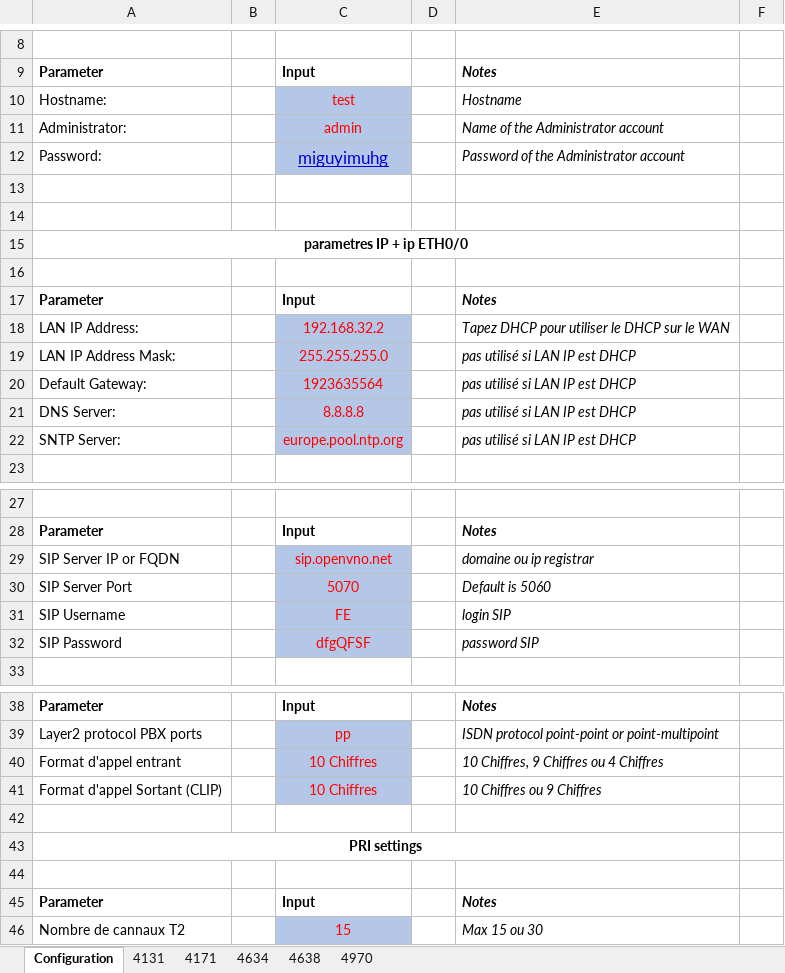
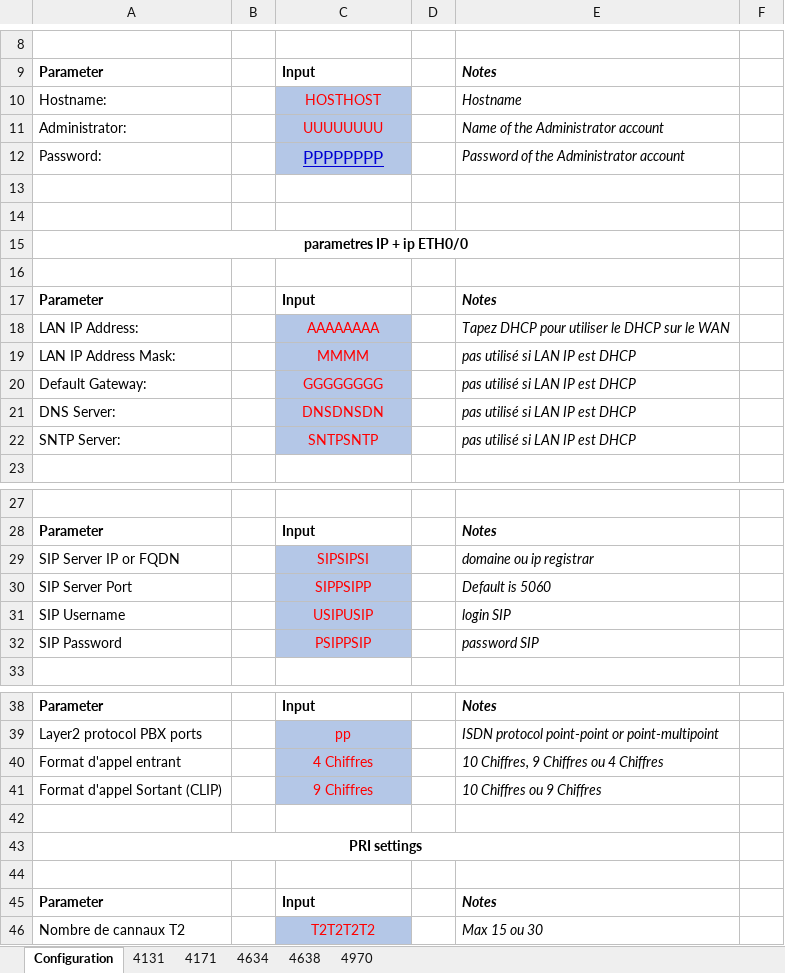
Before and after one commit to rorog2/web_config, an Excel workbook: patton/config/patton.xlsx, sheet Configuration, drawn as a sheet; only a part is shown, gaps mark what is left out; values as stored, in another font and other column widths than the file's, no borders; the diff names each change by its address in the sheet, - before the commit and + after, or states it on an @@ line.

```diff
--- a/patton/config/patton.xlsx (sheet Configuration)
+++ b/patton/config/patton.xlsx (sheet Configuration)
-C10: test
+C10: HOSTHOST
-C11: admin
+C11: UUUUUUUU
-C12: miguyimuhg
+C12: PPPPPPPP
-C18: 192.168.32.2
+C18: AAAAAAAA
-C19: 255.255.255.0
+C19: MMMM
-C20: 1923635564
+C20: GGGGGGGG
-C21: 8.8.8.8
+C21: DNSDNSDN
-C22: europe.pool.ntp.org
+C22: SNTPSNTP
-C29: sip.openvno.net
+C29: SIPSIPSI
-C30: 5070
+C30: SIPPSIPP
-C31: FE
+C31: USIPUSIP
-C32: dfgQFSF
+C32: PSIPPSIP
-C40: 10 Chiffres
+C40: 4 Chiffres
-C41: 10 Chiffres
+C41: 9 Chiffres
-C46: 15
+C46: T2T2T2T2
```
Also changed, not shown: sheet 4638, sheet 4634, sheet 4970, sheet 4131, sheet 4171, hidden cells, 6 other files.
